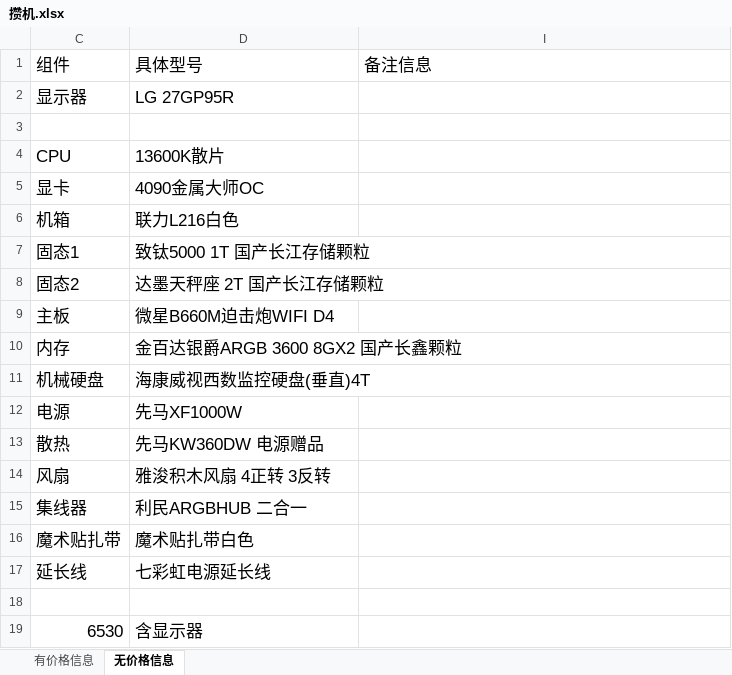
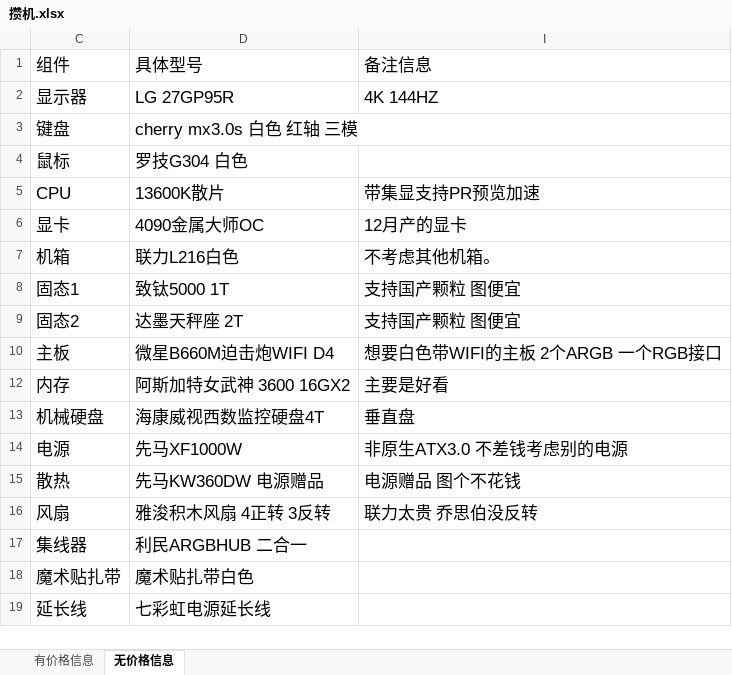
Before and after one commit to CNxielong/BuildPC, an Excel workbook: 攒机.xlsx, sheet 无价格信息, drawn as a sheet; values as stored, in another font and other column widths than the file's, no borders; removed rows and columns are numbered as before the commit, all else as after; the diff names each change by its address in the sheet, - before the commit and + after, or states it on an @@ line.

```diff
--- a/攒机.xlsx (sheet 无价格信息)
+++ b/攒机.xlsx (sheet 无价格信息)
-I2: (empty)
+I2: 4K 144HZ
-row 3: (empty)
+row 3: 键盘 | cherry mx3.0s 白色 红轴 三模
+row 4: 鼠标 | 罗技G304 白色
-I5: (empty)
+I5: 带集显支持PR预览加速
-I6: (empty)
+I6: 12月产的显卡
-I7: (empty)
+I7: 不考虑其他机箱。
-D8: 致钛5000 1T 国产长江存储颗粒
+D8: 致钛5000 1T
-I8:I9: (empty)
+I8:I9: 支持国产颗粒 图便宜
-D9: 达墨天秤座 2T 国产长江存储颗粒
+D9: 达墨天秤座 2T
-I10: (empty)
+I10: 想要白色带WIFI的主板 2个ARGB 一个RGB接口
-D12: 金百达银爵ARGB 3600 8GX2 国产长鑫颗粒
+D12: 阿斯加特女武神 3600 16GX2
-I12: (empty)
+I12: 主要是好看
-D13: 海康威视西数监控硬盘(垂直)4T
+D13: 海康威视西数监控硬盘4T
-I13: (empty)
+I13: 垂直盘
-I14: (empty)
+I14: 非原生ATX3.0 不差钱考虑别的电源
-I15: (empty)
+I15: 电源赠品 图个不花钱
-I16: (empty)
+I16: 联力太贵 乔思伯没反转
-row 18: (empty)
-row 19: 6530 | 含显示器
```
Also changed, not shown: sheet 有价格信息, hidden cells.
